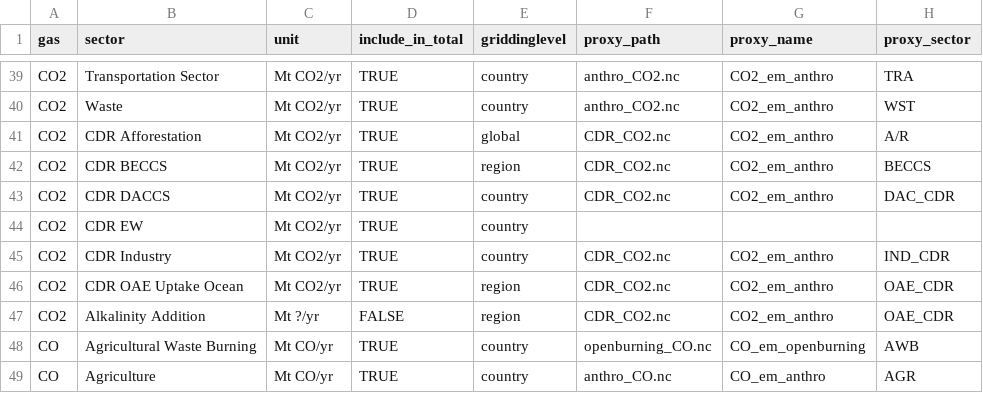
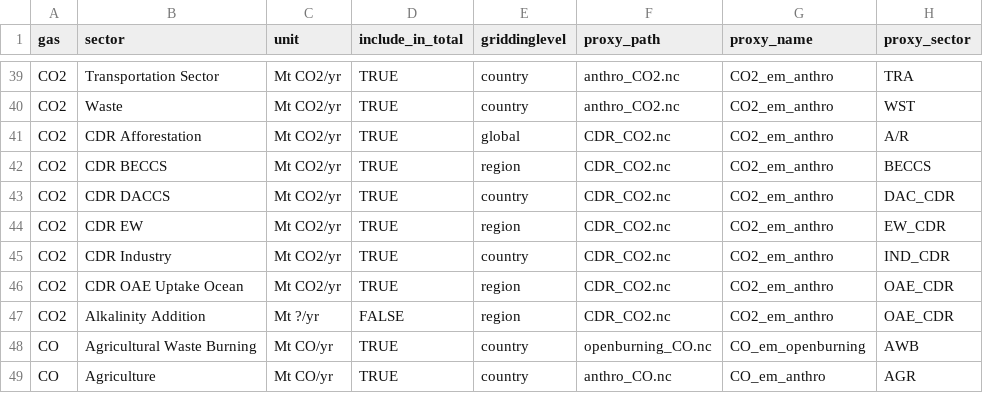
Before and after one commit to jkikstra/concordia, a CSV file: data/variabledefs-rescue.csv, drawn as a sheet; only a part is shown, gaps mark what is left out.

Commit message:
Add CDR EW proxy

```diff
--- a/data/variabledefs-rescue.csv
+++ b/data/variabledefs-rescue.csv
@@ -43,3 +43,3 @@ CO2,CDR BECCS,Mt CO2/yr,TRUE,region,CDR_CO2.nc,CO2_em_anthro,BECCS
 CO2,CDR DACCS,Mt CO2/yr,TRUE,country,CDR_CO2.nc,CO2_em_anthro,DAC_CDR
-CO2,CDR EW,Mt CO2/yr,TRUE,country,,,
+CO2,CDR EW,Mt CO2/yr,TRUE,region,CDR_CO2.nc,CO2_em_anthro,EW_CDR
 CO2,CDR Industry,Mt CO2/yr,TRUE,country,CDR_CO2.nc,CO2_em_anthro,IND_CDR
```
